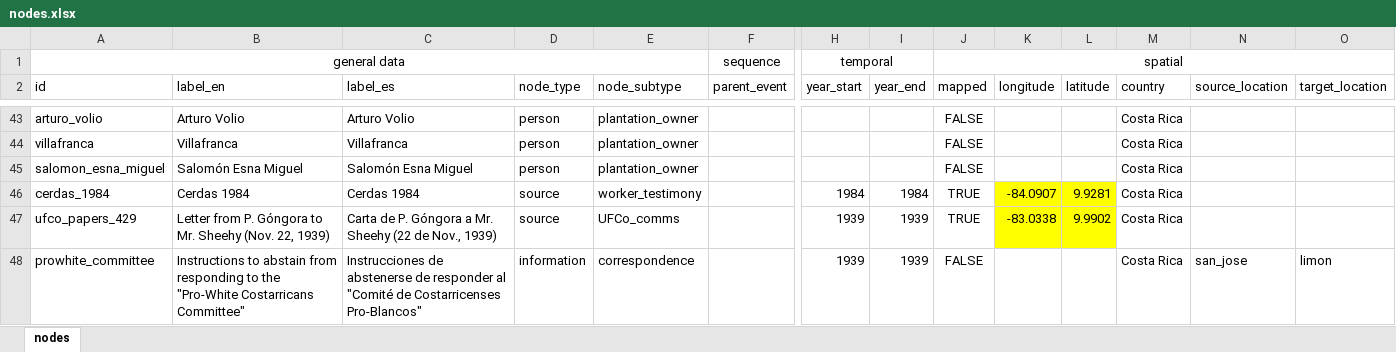
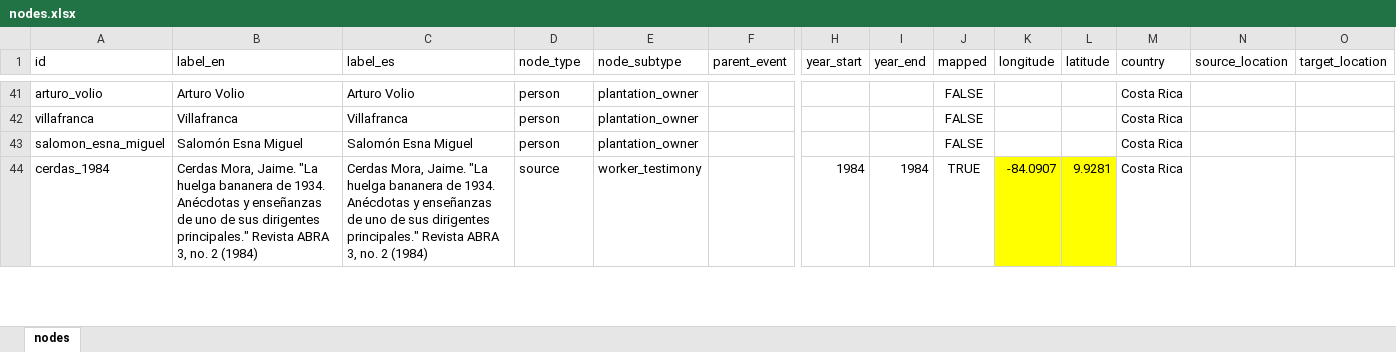
Before and after one commit to pagueroa/in-the-shadow-of-the-banana, an Excel workbook: data/nodes.xlsx, sheet nodes, drawn as a sheet; only a part is shown, gaps mark what is left out; values as stored, in another font and other column widths than the file's, no borders; table styles not drawn; removed rows and columns are numbered as before the commit, all else as after; rows hold the shown columns only; the diff covers the shown part only; the diff names each change by its address in the sheet, - before the commit and + after, or states it on an @@ line.

Commit message:
Updated nodes.csv
Data is still incomplete.

```diff
--- a/data/nodes.xlsx (sheet nodes)
+++ b/data/nodes.xlsx (sheet nodes)
-row 1: general data |  |  |  |  | sequence | temporal |  | spatial
-B44 (label_en): Cerdas 1984
+B44 (label_en): Cerdas Mora, Jaime. "La huelga bananera de 1934. Anécdotas y enseñanzas de uno de sus dirigentes principales." Revista ABRA 3, no. 2 (1984)
-C44 (label_es): Cerdas 1984
+C44 (label_es): Cerdas Mora, Jaime. "La huelga bananera de 1934. Anécdotas y enseñanzas de uno de sus dirigentes principales." Revista ABRA 3, no. 2 (1984)
-row 47: ufco_papers_429 | Letter from P. Góngora to Mr. Sheehy (Nov. 22, 1939) | Carta de P. Góngora a Mr. Sheehy (22 de Nov., 1939) | source | UFCo_comms |  | 1939 | 1939 | TRUE | -83.0338 | 9.9902 | Costa Rica
-row 48: prowhite_committee | Instructions to abstain from responding to the "Pro-White Costarricans Committee" | Instrucciones de abstenerse de responder al "Comité de Costarricenses Pro-Blancos" | information | correspondence |  | 1939 | 1939 | FALSE |  |  | Costa Rica | san_jose | limon
```
Also changed, not shown: 9 added rows, 7 removed rows, 62 edited cells and cell formats elsewhere in this sheet, 2 other files.
